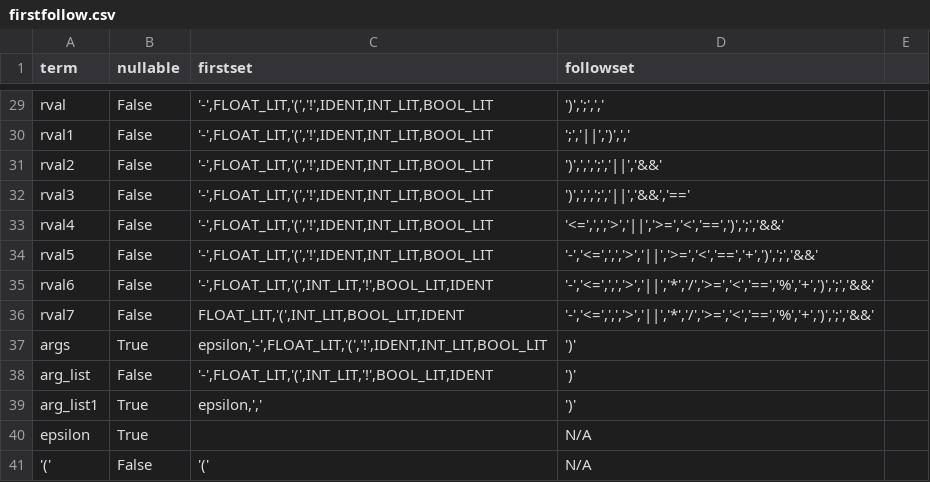
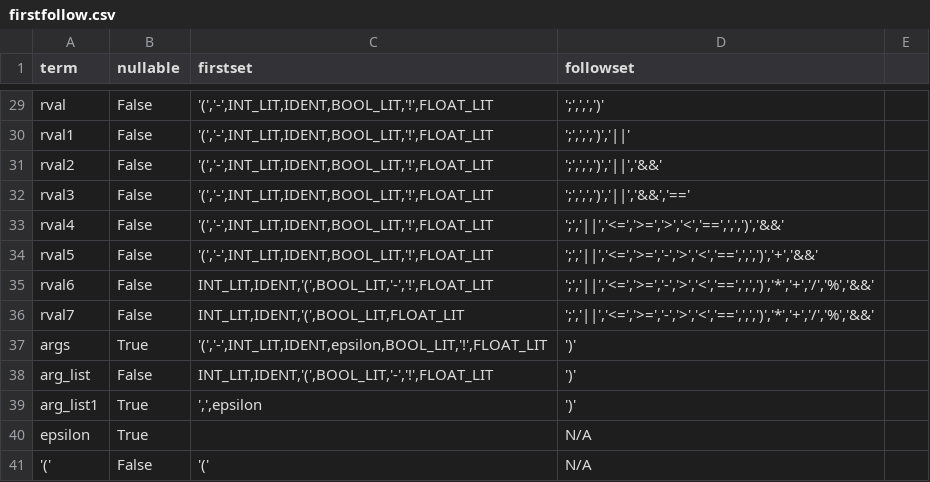
Before and after one commit to paultf02/CS325, a CSV file: firstfollow.csv, drawn as a sheet; only a part is shown, gaps mark what is left out; the diff covers the shown part only; the diff names each change by its address in the sheet, - before the commit and + after, or states it on an @@ line.

```diff
--- a/firstfollow.csv
+++ b/firstfollow.csv
-C29:C34 (firstset): '-',FLOAT_LIT,'(','!',IDENT,INT_LIT,BOOL_LIT
+C29:C34 (firstset): '(','-',INT_LIT,IDENT,BOOL_LIT,'!',FLOAT_LIT
-D29 (followset): ')',';',','
+D29 (followset): ';',',',')'
-D30 (followset): ';','||',')',','
+D30 (followset): ';',',',')','||'
-D31 (followset): ')',',',';','||','&&'
+D31 (followset): ';',',',')','||','&&'
-D32 (followset): ')',',',';','||','&&','=='
+D32 (followset): ';',',',')','||','&&','=='
-D33 (followset): '<=',',','>','||','>=','<','==',')',';','&&'
+D33 (followset): ';','||','<=','>=','>','<','==',',',')','&&'
-D34 (followset): '-','<=',',','>','||','>=','<','==','+',')',';','&&'
+D34 (followset): ';','||','<=','>=','-','>','<','==',',',')','+','&&'
-C35 (firstset): '-',FLOAT_LIT,'(',INT_LIT,'!',BOOL_LIT,IDENT
+C35 (firstset): INT_LIT,IDENT,'(',BOOL_LIT,'-','!',FLOAT_LIT
-D35:D36 (followset): '-','<=',',','>','||','*','/','>=','<','==','%','+',')',';','&&'
+D35:D36 (followset): ';','||','<=','>=','-','>','<','==',',',')','*','+','/','%','&&'
-C36 (firstset): FLOAT_LIT,'(',INT_LIT,BOOL_LIT,IDENT
+C36 (firstset): INT_LIT,IDENT,'(',BOOL_LIT,FLOAT_LIT
-C37 (firstset): epsilon,'-',FLOAT_LIT,'(','!',IDENT,INT_LIT,BOOL_LIT
+C37 (firstset): '(','-',INT_LIT,IDENT,epsilon,BOOL_LIT,'!',FLOAT_LIT
-C38 (firstset): '-',FLOAT_LIT,'(',INT_LIT,'!',BOOL_LIT,IDENT
+C38 (firstset): INT_LIT,IDENT,'(',BOOL_LIT,'-','!',FLOAT_LIT
-C39 (firstset): epsilon,','
+C39 (firstset): ',',epsilon
```
Also changed, not shown: 31 edited cells elsewhere in this file, 3 other files.
